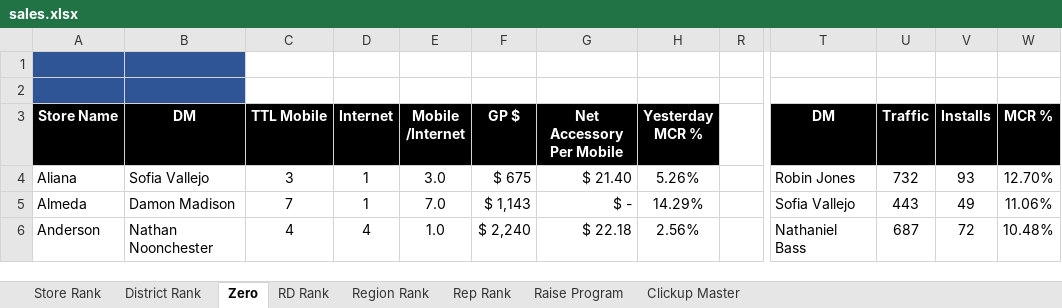
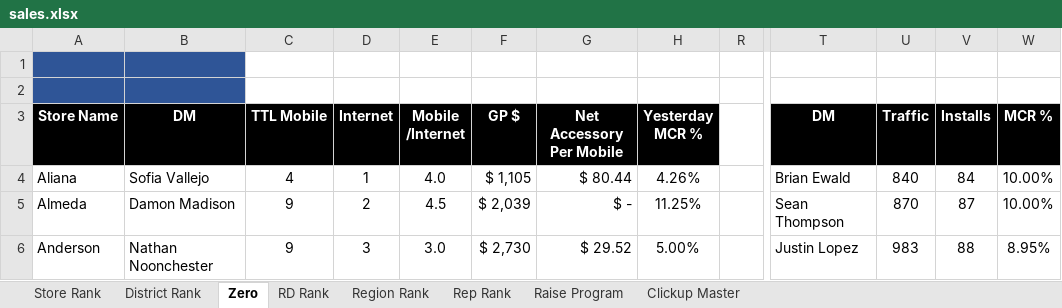
Before and after one commit to BlufoxMobile/Daily-Goals-Sheet, an Excel workbook: data/sales.xlsx, sheet Zero, drawn as a sheet; only a part is shown, gaps mark what is left out; values as stored, in another font and other column widths than the file's, no borders; charts and pictures and conditional formats not drawn; the diff covers the shown part only; the diff names each change by its address in the sheet, - before the commit and + after, or states it on an @@ line.

```diff
--- a/data/sales.xlsx (sheet Zero)
+++ b/data/sales.xlsx (sheet Zero)
-C4 (TTL Mobile): 3
+C4 (TTL Mobile): 4
-E4 (Mobile /Internet): 3.0
+E4 (Mobile /Internet): 4.0
-F4 (GP $): $ 675
+F4 (GP $): $ 1,105
-G4 (Net Accessory Per Mobile): $ 21.40
+G4 (Net Accessory Per Mobile): $ 80.44
-H4 (Yesterday MCR %): 5.26%
+H4 (Yesterday MCR %): 4.26%
-T4 (DM): Robin Jones
+T4 (DM): Brian Ewald
-U4 (Traffic): 732
+U4 (Traffic): 840
-V4 (Installs): 93
+V4 (Installs): 84
-W4 (MCR %): 12.70%
+W4 (MCR %): 10.00%
-C5 (TTL Mobile): 7
+C5 (TTL Mobile): 9
-D5 (Internet): 1
+D5 (Internet): 2
-E5 (Mobile /Internet): 7.0
+E5 (Mobile /Internet): 4.5
-F5 (GP $): $ 1,143
+F5 (GP $): $ 2,039
-H5 (Yesterday MCR %): 14.29%
+H5 (Yesterday MCR %): 11.25%
-T5 (DM): Sofia Vallejo
+T5 (DM): Sean Thompson
-U5 (Traffic): 443
+U5 (Traffic): 870
-V5 (Installs): 49
+V5 (Installs): 87
-W5 (MCR %): 11.06%
+W5 (MCR %): 10.00%
-C6 (TTL Mobile): 4
+C6 (TTL Mobile): 9
-D6 (Internet): 4
+D6 (Internet): 3
-E6 (Mobile /Internet): 1.0
+E6 (Mobile /Internet): 3.0
-F6 (GP $): $ 2,240
+F6 (GP $): $ 2,730
-G6 (Net Accessory Per Mobile): $ 22.18
+G6 (Net Accessory Per Mobile): $ 29.52
-H6 (Yesterday MCR %): 2.56%
+H6 (Yesterday MCR %): 5.00%
-T6 (DM): Nathaniel Bass
+T6 (DM): Justin Lopez
-U6 (Traffic): 687
+U6 (Traffic): 983
-V6 (Installs): 72
+V6 (Installs): 88
-W6 (MCR %): 10.48%
+W6 (MCR %): 8.95%
```
Also changed, not shown: 884 edited cells elsewhere in this sheet, sheet Rep Rank, sheet Store Rank, sheet District Rank, sheet Region Rank, sheet RD Rank, sheet Raise Program, hidden cells.
